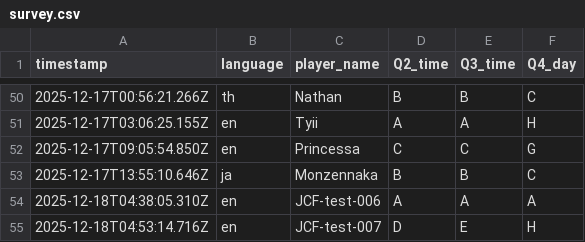
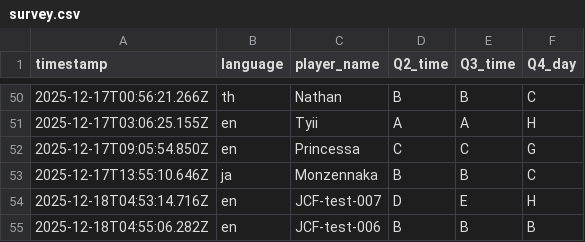
Before and after one commit to aoz-jcf-1165/TSC-event-survey-web-2025.12, a CSV file: data/survey.csv, drawn as a sheet; only a part is shown, gaps mark what is left out.

Commit message:
Update survey.csv from issue #105

```diff
--- a/data/survey.csv
+++ b/data/survey.csv
@@ -53,3 +53,3 @@ timestamp,language,player_name,Q2_time,Q3_time,Q4_day
 2025-12-17T13:55:10.646Z,ja,Monzennaka,B,B,C
-2025-12-18T04:38:05.310Z,en,JCF-test-006,A,A,A
 2025-12-18T04:53:14.716Z,en,JCF-test-007,D,E,H
+2025-12-18T04:55:06.282Z,en,JCF-test-006,B,B,B
```
